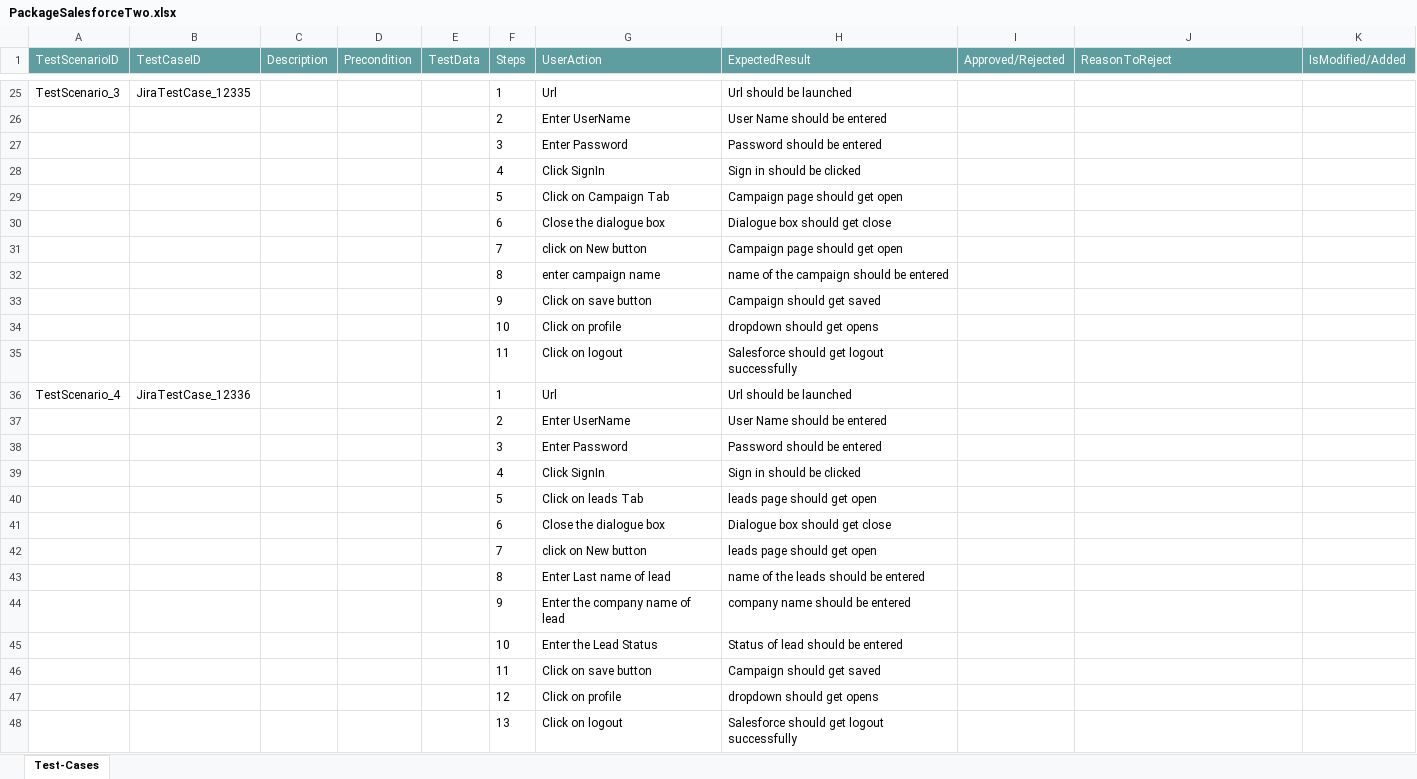
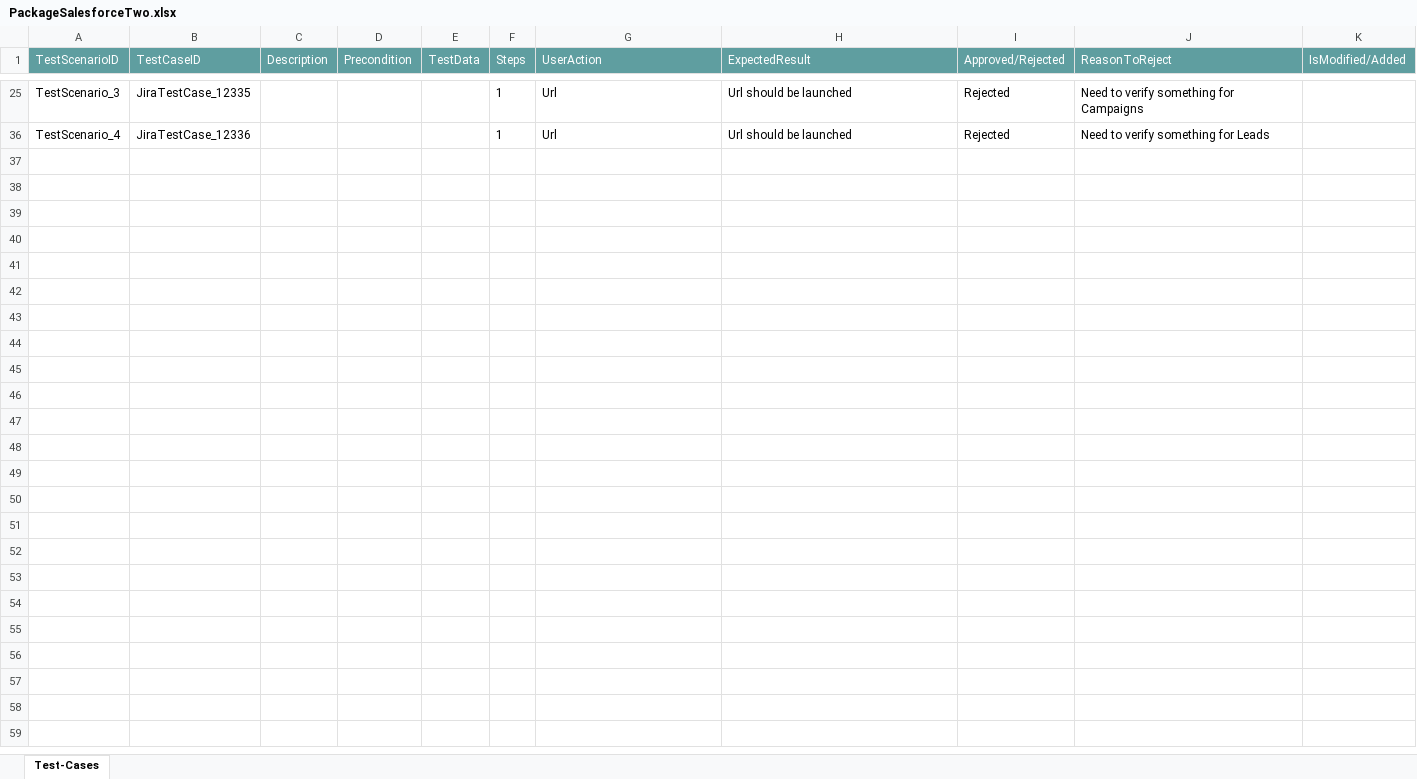
Before and after one commit to ShaikMohamedIrfan/SalesforceNewR7Project, an Excel workbook: PackageSalesforceTwo.xlsx, sheet Test-Cases, drawn as a sheet; only a part is shown, gaps mark what is left out; values as stored, in another font and other column widths than the file's, no borders; table styles not drawn; the diff covers the shown part only; the diff names each change by its address in the sheet, - before the commit and + after, or states it on an @@ line.

```diff
--- a/PackageSalesforceTwo.xlsx (sheet Test-Cases)
+++ b/PackageSalesforceTwo.xlsx (sheet Test-Cases)
-I25 (Approved/Rejected): (empty)
+I25 (Approved/Rejected): Rejected
-J25 (ReasonToReject): (empty)
+J25 (ReasonToReject): Need to verify something for Campaigns
@@ row 26 hidden:  |  |  |  |  | 2 | Enter UserName | User Name should be entered @@
@@ row 27 hidden:  |  |  |  |  | 3 | Enter Password | Password should be entered @@
@@ row 28 hidden:  |  |  |  |  | 4 | Click SignIn | Sign in should be clicked @@
@@ row 29 hidden:  |  |  |  |  | 5 | Click on Campaign Tab | Campaign page should get open @@
@@ row 30 hidden:  |  |  |  |  | 6 | Close the dialogue box | Dialogue box should get close @@
@@ row 31 hidden:  |  |  |  |  | 7 | click on New button | Campaign page should get open @@
@@ row 32 hidden:  |  |  |  |  | 8 | enter campaign name | name of the campaign should be entered @@
@@ row 33 hidden:  |  |  |  |  | 9 | Click on save button | Campaign should get saved @@
@@ row 34 hidden:  |  |  |  |  | 10 | Click on profile | dropdown should get opens @@
@@ row 35 hidden:  |  |  |  |  | 11 | Click on logout | Salesforce should get logout successfully @@
-I36 (Approved/Rejected): (empty)
+I36 (Approved/Rejected): Rejected
-J36 (ReasonToReject): (empty)
+J36 (ReasonToReject): Need to verify something for Leads
@@ row 37 hidden:  |  |  |  |  | 2 | Enter UserName | User Name should be entered @@
@@ row 38 hidden:  |  |  |  |  | 3 | Enter Password | Password should be entered @@
@@ row 39 hidden:  |  |  |  |  | 4 | Click SignIn | Sign in should be clicked @@
@@ row 40 hidden:  |  |  |  |  | 5 | Click on leads Tab | leads page should get open @@
@@ row 41 hidden:  |  |  |  |  | 6 | Close the dialogue box | Dialogue box should get close @@
@@ row 42 hidden:  |  |  |  |  | 7 | click on New button | leads page should get open @@
@@ row 43 hidden:  |  |  |  |  | 8 | Enter Last name of lead | name of the leads should be entered @@
@@ row 44 hidden:  |  |  |  |  | 9 | Enter the company name of lead | company name should be entered @@
@@ row 45 hidden:  |  |  |  |  | 10 | Enter the Lead Status | Status of lead should be entered @@
@@ row 46 hidden:  |  |  |  |  | 11 | Click on save button | Campaign should get saved @@
@@ row 47 hidden:  |  |  |  |  | 12 | Click on profile | dropdown should get opens @@
@@ row 48 hidden:  |  |  |  |  | 13 | Click on logout | Salesforce should get logout successfully @@
```
Also changed, not shown: 21 hidden or unhidden rows and 2 edited cells elsewhere in this sheet.
